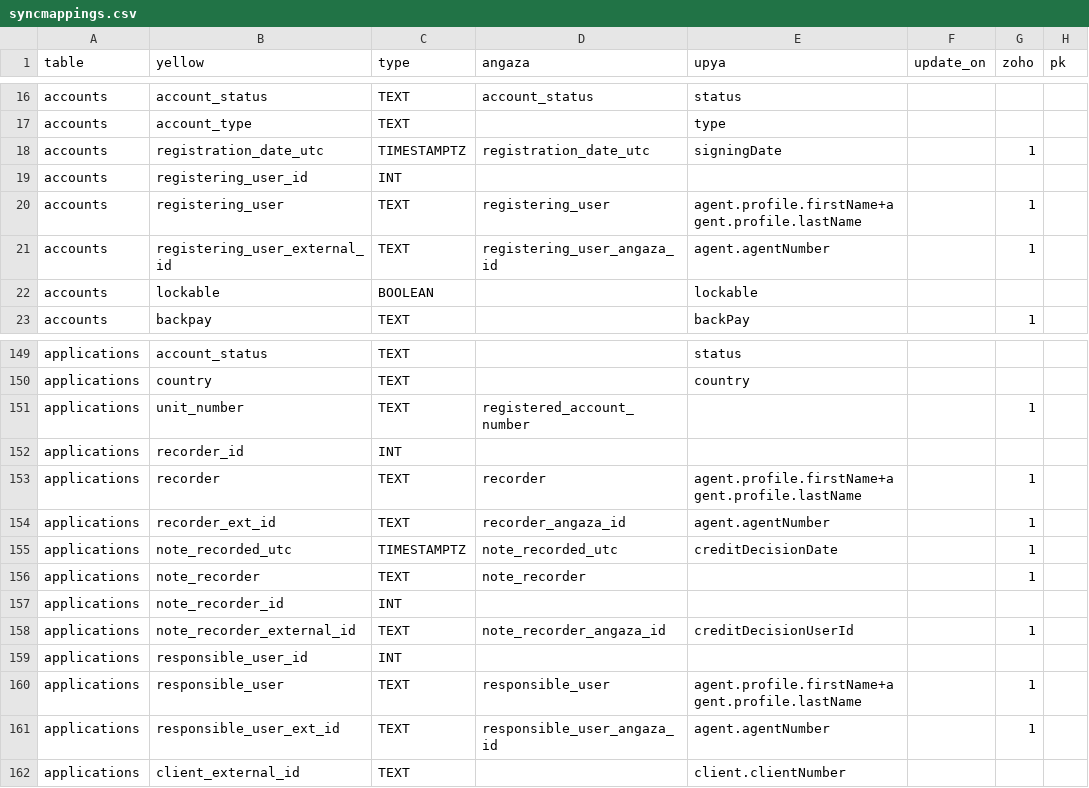
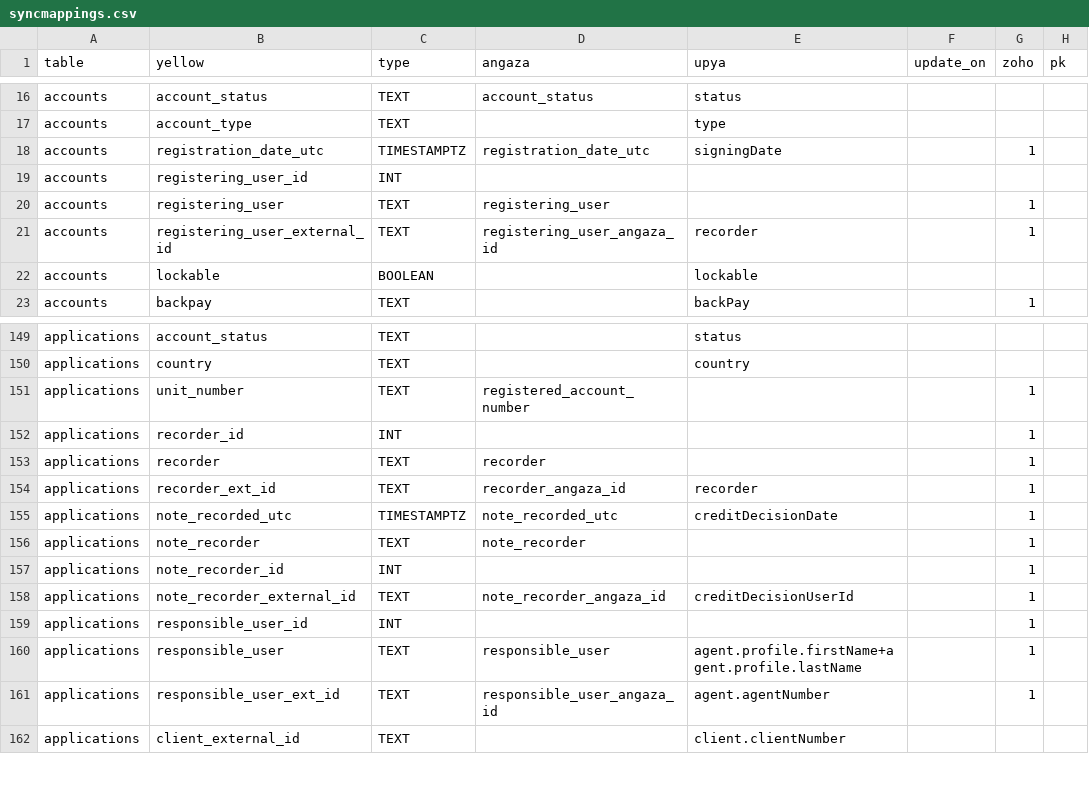
Before and after one commit to yellow-solar/sync, a CSV file: syncmappings.csv, drawn as a sheet; only a part is shown, gaps mark what is left out.

Commit message:
update user ids zoho

```diff
--- a/syncmappings.csv
+++ b/syncmappings.csv
@@ -19,4 +19,4 @@ accounts,registration_date_utc,TIMESTAMPTZ,registration_date_utc,signingDate,,1,
 accounts,registering_user_id,INT,,,,,
-accounts,registering_user,TEXT,registering_user,agent.profile.firstName+agent.profile.lastName,,1,
-accounts,registering_user_external_id,TEXT,registering_user_angaza_id,agent.agentNumber,,1,
+accounts,registering_user,TEXT,registering_user,,,1,
+accounts,registering_user_external_id,TEXT,registering_user_angaza_id,recorder,,1,
 accounts,lockable,BOOLEAN,,lockable,,,
@@ -151,10 +151,10 @@ applications,country,TEXT,,country,,,
 applications,unit_number,TEXT,registered_account_number,,,1,
-applications,recorder_id,INT,,,,,
-applications,recorder,TEXT,recorder,agent.profile.firstName+agent.profile.lastName,,1,
-applications,recorder_ext_id,TEXT,recorder_angaza_id,agent.agentNumber,,1,
+applications,recorder_id,INT,,,,1,
+applications,recorder,TEXT,recorder,,,1,
+applications,recorder_ext_id,TEXT,recorder_angaza_id,recorder,,1,
 applications,note_recorded_utc,TIMESTAMPTZ,note_recorded_utc,creditDecisionDate,,1,
 applications,note_recorder,TEXT,note_recorder,,,1,
-applications,note_recorder_id,INT,,,,,
+applications,note_recorder_id,INT,,,,1,
 applications,note_recorder_external_id,TEXT,note_recorder_angaza_id,creditDecisionUserId,,1,
-applications,responsible_user_id,INT,,,,,
+applications,responsible_user_id,INT,,,,1,
 applications,responsible_user,TEXT,responsible_user,agent.profile.firstName+agent.profile.lastName,,1,
```
